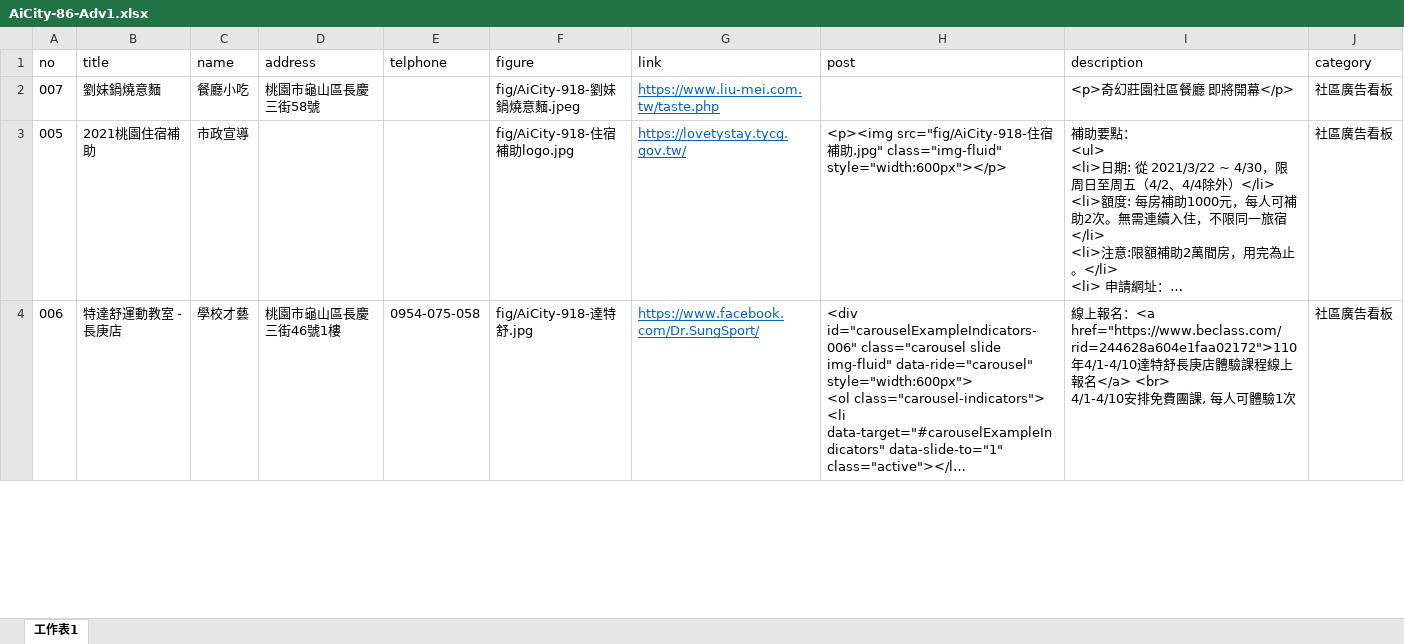
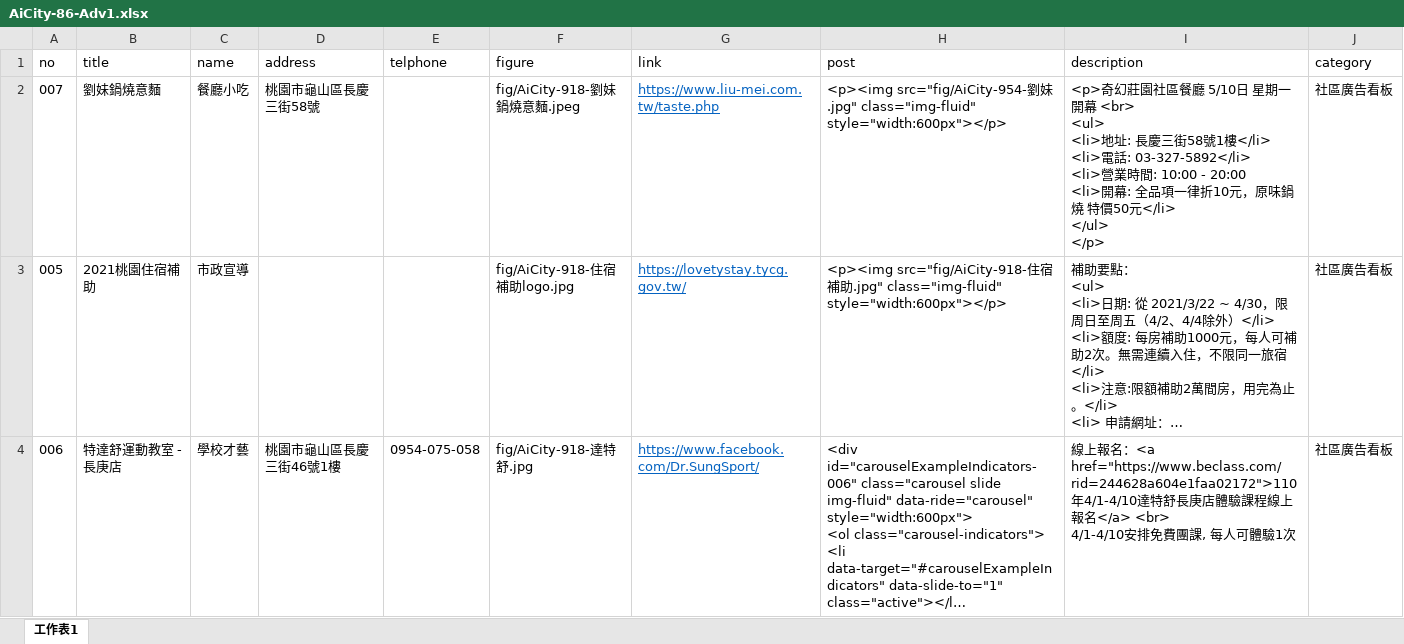
Before and after one commit to TCWang/AiCity2019, an Excel workbook: db/AiCity-86-Adv1.xlsx, sheet 工作表1, drawn as a sheet; only a part is shown; long unchanged cells end in …; values as stored, in another font and other column widths than the file's, no borders; ↵ is a line break in a cell; the diff names each change by its address in the sheet, - before the commit and + after, or states it on an @@ line.

```diff
--- a/db/AiCity-86-Adv1.xlsx (sheet 工作表1)
+++ b/db/AiCity-86-Adv1.xlsx (sheet 工作表1)
-H2 (post): (empty)
+H2 (post): <p><img src="fig/AiCity-954-劉妹.jpg" class="img-fluid" style="width:600px"></p>
-I2 (description): …區餐廳 即將開幕</p>
+I2 (description): …區餐廳 5/10日 星期一開幕 <br> ↵ <ul> ↵ <li>地址: 長慶三街58號1樓</li> ↵ <li>電話: 03-327-5892</li> ↵ <li>營業時間: 10:00 - 20:00 ↵ <li>開幕: 全品項一律折10元，原味鍋燒 特價50元</li> ↵ </ul> ↵ </p>
```
Also changed, not shown: 3 other files.
